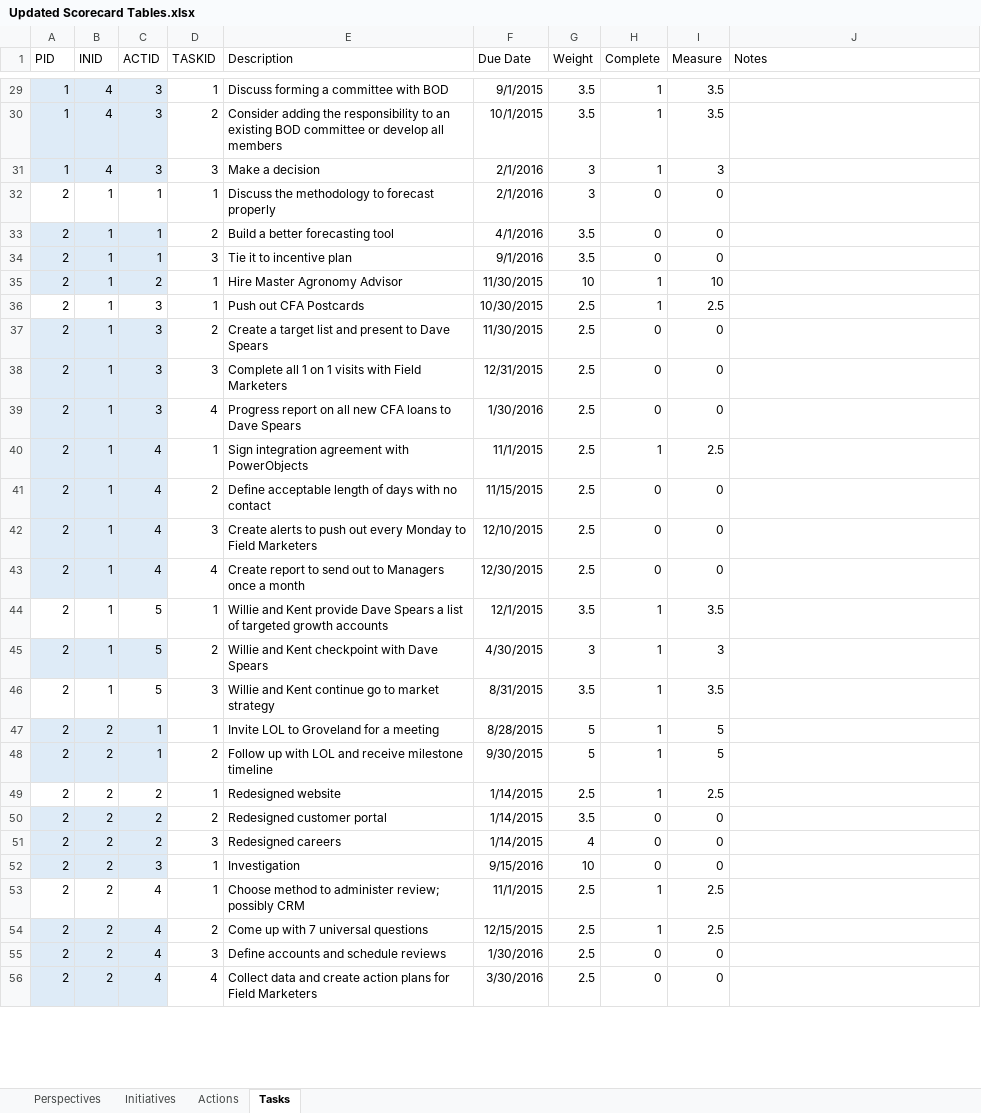
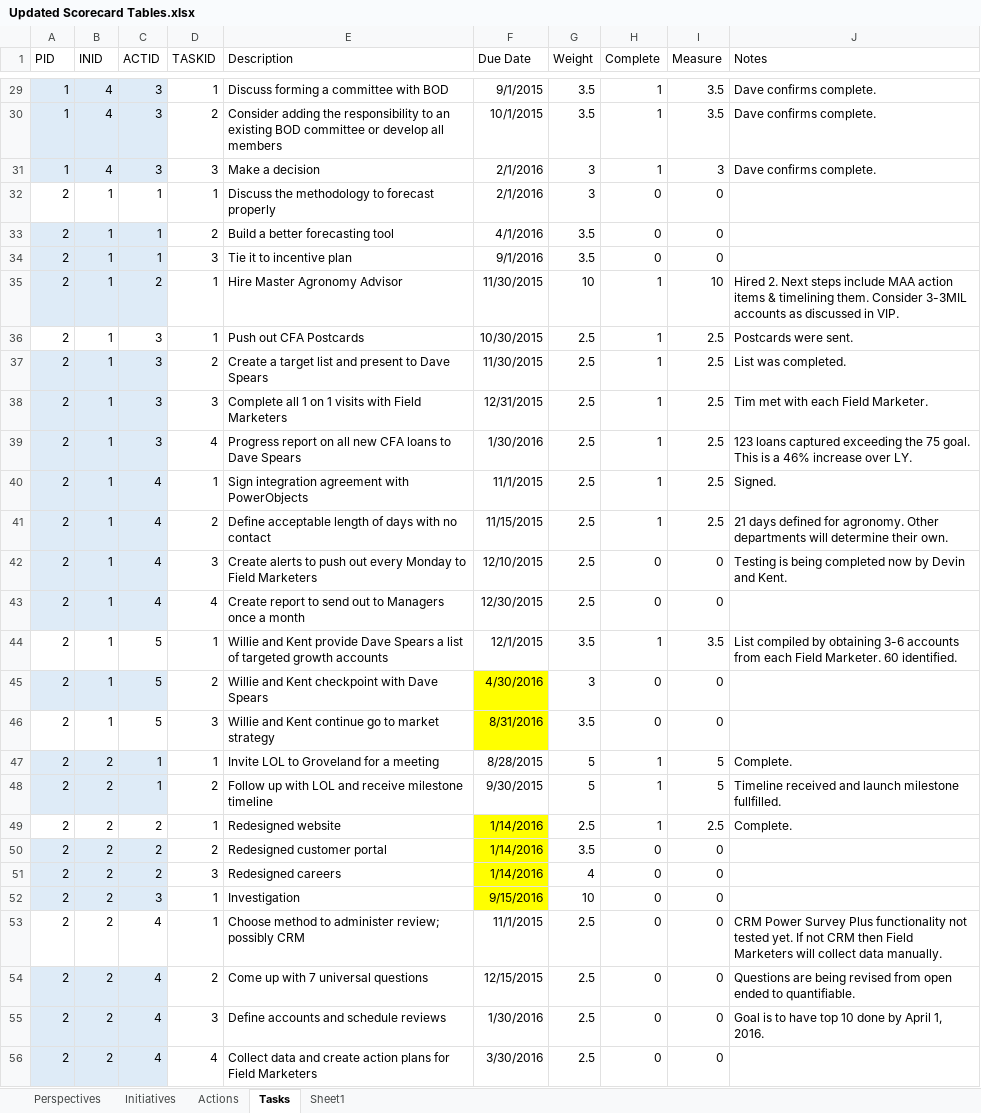
Before and after one commit to mandielyons/logi-livebuild, an Excel workbook: UploadedFiles/Updated Scorecard Tables.xlsx, sheet Tasks, drawn as a sheet; only a part is shown, gaps mark what is left out; values as stored, in another font and other column widths than the file's, no borders; table styles not drawn; the diff covers the shown part only; the diff names each change by its address in the sheet, - before the commit and + after, or states it on an @@ line.

```diff
--- a/UploadedFiles/Updated Scorecard Tables.xlsx (sheet Tasks)
+++ b/UploadedFiles/Updated Scorecard Tables.xlsx (sheet Tasks)
+sheet tab: Sheet1
-J29:J31 (Notes): (empty)
+J29:J31 (Notes): Dave confirms complete.
-J35 (Notes): (empty)
+J35 (Notes): Hired 2. Next steps include MAA action items & timelining them. Consider 3-3MIL accounts as discussed in VIP.
-J36 (Notes): (empty)
+J36 (Notes): Postcards were sent.
-H37:H39 (Complete): 0
+H37:H39 (Complete): 1
-I37:I39 (Measure): 0
+I37:I39 (Measure): 2.5
-J37 (Notes): (empty)
+J37 (Notes): List was completed.
-J38 (Notes): (empty)
+J38 (Notes): Tim met with each Field Marketer.
-J39 (Notes): (empty)
+J39 (Notes): 123 loans captured exceeding the 75 goal. This is a 46% increase over LY.
-J40 (Notes): (empty)
+J40 (Notes): Signed.
-H41 (Complete): 0
+H41 (Complete): 1
-I41 (Measure): 0
+I41 (Measure): 2.5
-J41 (Notes): (empty)
+J41 (Notes): 21 days defined for agronomy. Other departments will determine their own.
-J42 (Notes): (empty)
+J42 (Notes): Testing is being completed now by Devin and Kent.
-J44 (Notes): (empty)
+J44 (Notes): List compiled by obtaining 3-6 accounts from each Field Marketer. 60 identified.
-F45 (Due Date): 4/30/2015
+F45 (Due Date): 4/30/2016
-F45:F46 fill: none
+F45:F46 fill: #FFFF00
-H45:H46 (Complete): 1
+H45:H46 (Complete): 0
-I45 (Measure): 3
+I45 (Measure): 0
-F46 (Due Date): 8/31/2015
+F46 (Due Date): 8/31/2016
-I46 (Measure): 3.5
+I46 (Measure): 0
-J47 (Notes): (empty)
+J47 (Notes): Complete.
-J48 (Notes): (empty)
+J48 (Notes): Timeline received and launch milestone fullfilled.
-F49:F51 (Due Date): 1/14/2015
+F49:F51 (Due Date): 1/14/2016
-F49:F52 fill: none
+F49:F52 fill: #FFFF00
-J49 (Notes): (empty)
+J49 (Notes): Complete.
-H53:H54 (Complete): 1
+H53:H54 (Complete): 0
-I53:I54 (Measure): 2.5
+I53:I54 (Measure): 0
-J53 (Notes): (empty)
+J53 (Notes): CRM Power Survey Plus functionality not tested yet. If not CRM then Field Marketers will collect data manually.
-J54 (Notes): (empty)
+J54 (Notes): Questions are being revised from open ended to quantifiable.
-J55 (Notes): (empty)
+J55 (Notes): Goal is to have top 10 done by April 1, 2016.
```
Also changed, not shown: 86 edited cells elsewhere in this sheet, sheet Initiatives, sheet Actions, sheet Perspectives, 3 other files.
